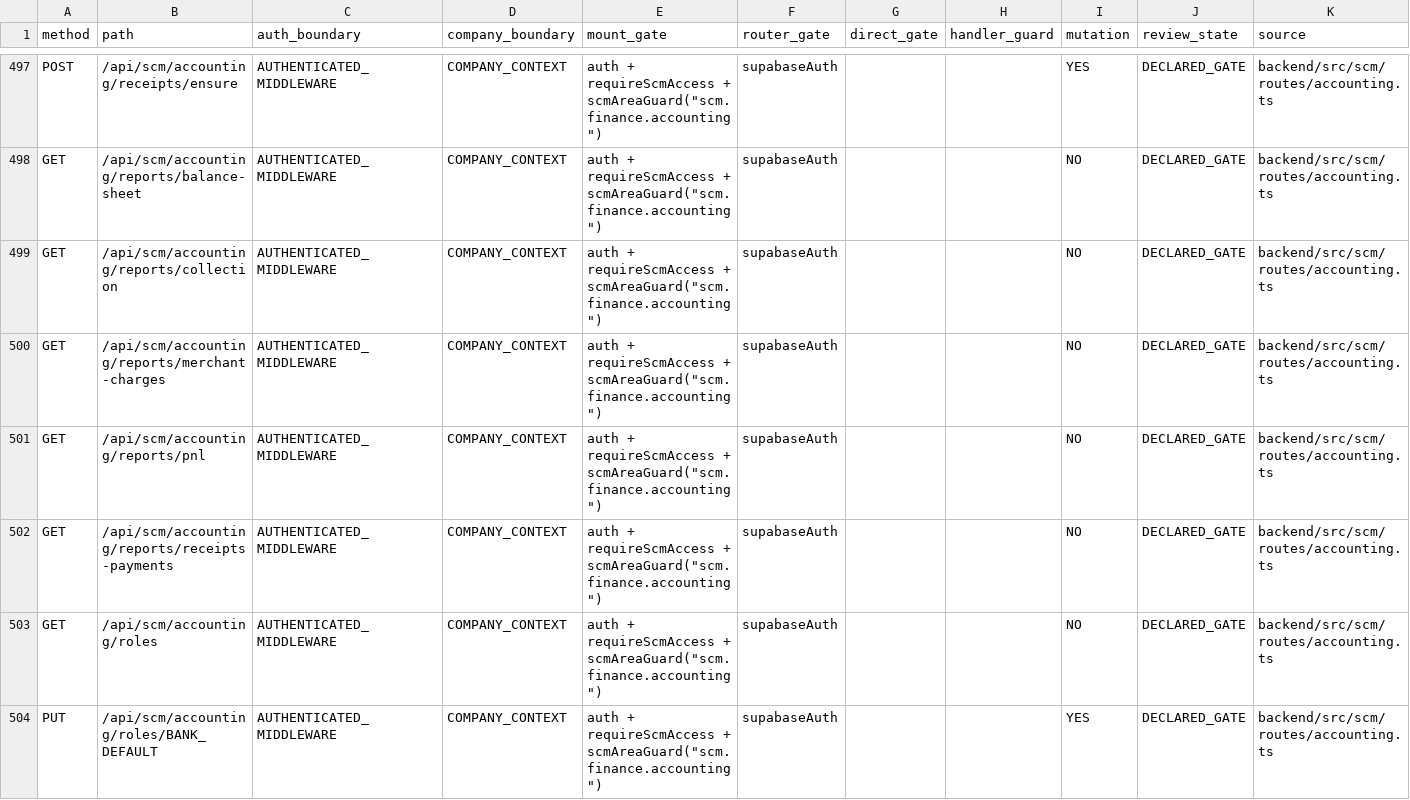
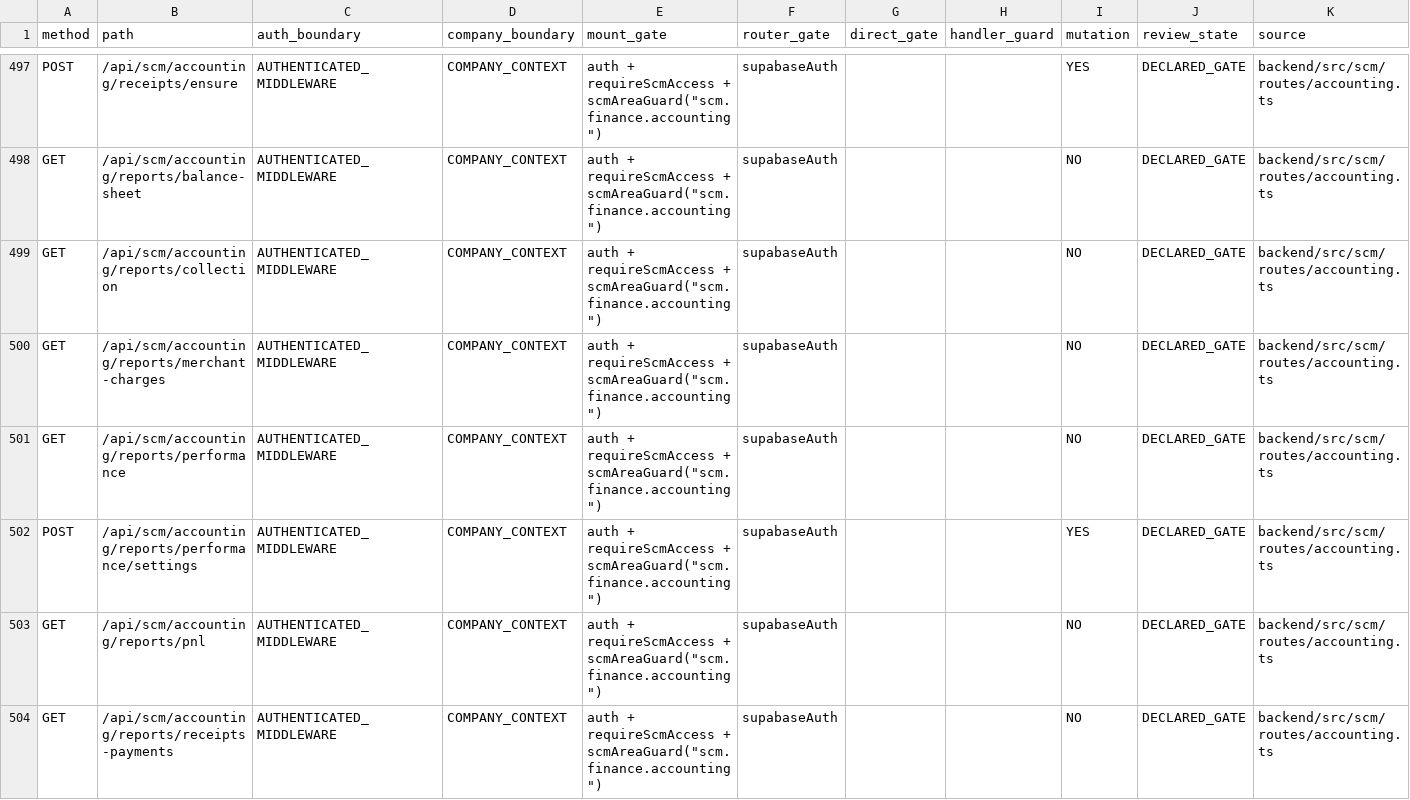
Before and after one commit to Houzs-Century/Houzs-ERP, a CSV file: docs/generated/route-capability-matrix.csv, drawn as a sheet; only a part is shown, gaps mark what is left out; the shorter side is filled out with more unchanged rows.

```diff
--- a/docs/generated/route-capability-matrix.csv
+++ b/docs/generated/route-capability-matrix.csv
@@ -500,2 +500,4 @@ GET,/api/scm/accounting/reports/collection,AUTHENTICATED_MIDDLEWARE,COMPANY_CONT
 GET,/api/scm/accounting/reports/merchant-charges,AUTHENTICATED_MIDDLEWARE,COMPANY_CONTEXT,"auth + requireScmAccess + scmAreaGuard(""scm.finance.accounting"")",supabaseAuth,,,NO,DECLARED_GATE,backend/src/scm/routes/accounting.ts
+GET,/api/scm/accounting/reports/performance,AUTHENTICATED_MIDDLEWARE,COMPANY_CONTEXT,"auth + requireScmAccess + scmAreaGuard(""scm.finance.accounting"")",supabaseAuth,,,NO,DECLARED_GATE,backend/src/scm/routes/accounting.ts
+POST,/api/scm/accounting/reports/performance/settings,AUTHENTICATED_MIDDLEWARE,COMPANY_CONTEXT,"auth + requireScmAccess + scmAreaGuard(""scm.finance.accounting"")",supabaseAuth,,,YES,DECLARED_GATE,backend/src/scm/routes/accounting.ts
 GET,/api/scm/accounting/reports/pnl,AUTHENTICATED_MIDDLEWARE,COMPANY_CONTEXT,"auth + requireScmAccess + scmAreaGuard(""scm.finance.accounting"")",supabaseAuth,,,NO,DECLARED_GATE,backend/src/scm/routes/accounting.ts
```
Also changed, not shown: 1 other file.
